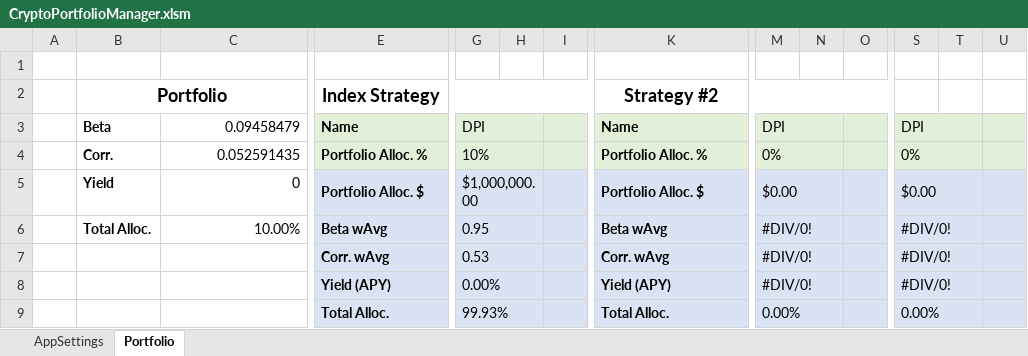
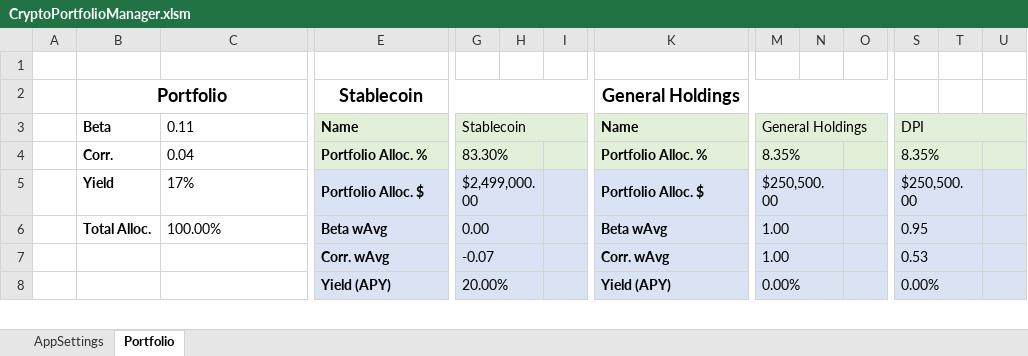
Before and after one commit to krugman25/CryptoPortfolioManager, an Excel workbook: CryptoPortfolioManager.xlsm, sheet Portfolio, drawn as a sheet; only a part is shown, gaps mark what is left out; values as stored, in another font and other column widths than the file's, no borders; charts and pictures and conditional formats not drawn; removed rows and columns are numbered as before the commit, all else as after; rows hold the shown columns only; the diff covers the shown part only; the diff names each change by its address in the sheet, - before the commit and + after, or states it on an @@ line.

```diff
--- a/CryptoPortfolioManager.xlsm (sheet Portfolio)
+++ b/CryptoPortfolioManager.xlsm (sheet Portfolio)
-row 2:  | Portfolio |  | Index Strategy |  |  |  | Strategy #2
+row 2:  | Portfolio |  | Stablecoin |  |  |  | General Holdings
-C3: 0.09458479
+C3: 0.11
-C3:C6 alignment: right
+C3:C6 alignment: left
-G3: DPI
+G3: Stablecoin
-G3:H3 merged
+G3:I3 merged
-M3: DPI
+M3: General Holdings
-M3:N3 merged
+M3:O3 merged
-S3:T3 merged
+S3:U3 merged
-C4: 0.052591435
+C4: 0.04
-G4: 10%
+G4: 83.30%
-M4: 0%
+M4: 8.35%
-S4: 0%
+S4: 8.35%
-C5: 0
+C5: 17%
-G5: $1,000,000.00
+G5: $2,499,000.00
-M5: $0.00
+M5: $250,500.00
-S5: $0.00
+S5: $250,500.00
-C6: 10.00%
+C6: 100.00%
-G6: 0.95
+G6: 0.00
-M6:M7: #DIV/0!
+M6:M7: 1.00
-S6: #DIV/0!
+S6: 0.95
-G7: 0.53
+G7: -0.07
-S7: #DIV/0!
+S7: 0.53
-G8: 0.00%
+G8: 20.00%
-M8: #DIV/0!
+M8: 0.00%
-S8: #DIV/0!
+S8: 0.00%
-row 9:  |  |  | Total Alloc. | 99.93% |  |  | Total Alloc. | 0.00% |  |  | 0.00%
```
Also changed, not shown: 11 added rows, 11 removed rows, 6 edited cells, cell formats and merged cells elsewhere in this sheet, sheet AppSettings, charts or pictures.
